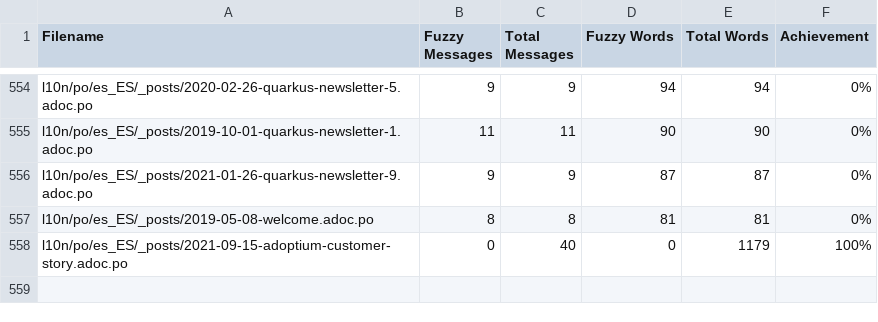
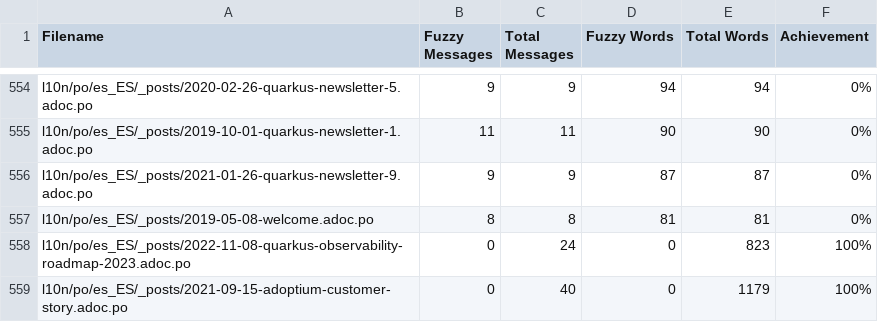
Before and after one commit to quarkusio/pt.quarkus.io, a CSV file: l10n/stats/translation-sorted-by-fuzzy-words.csv, drawn as a sheet; only a part is shown, gaps mark what is left out; the diff names each change by its address in the sheet, - before the commit and + after, or states it on an @@ line.

Commit message:
Update translation stats

```diff
--- a/l10n/stats/translation-sorted-by-fuzzy-words.csv
+++ b/l10n/stats/translation-sorted-by-fuzzy-words.csv
+row 558: l10n/po/es_ES/_posts/2022-11-08-quarkus-observability-roadmap-2023.adoc.po | 0 | 24 | 0 | 823 | 100%
```
Also changed, not shown: l10n/stats/translation.csv.
